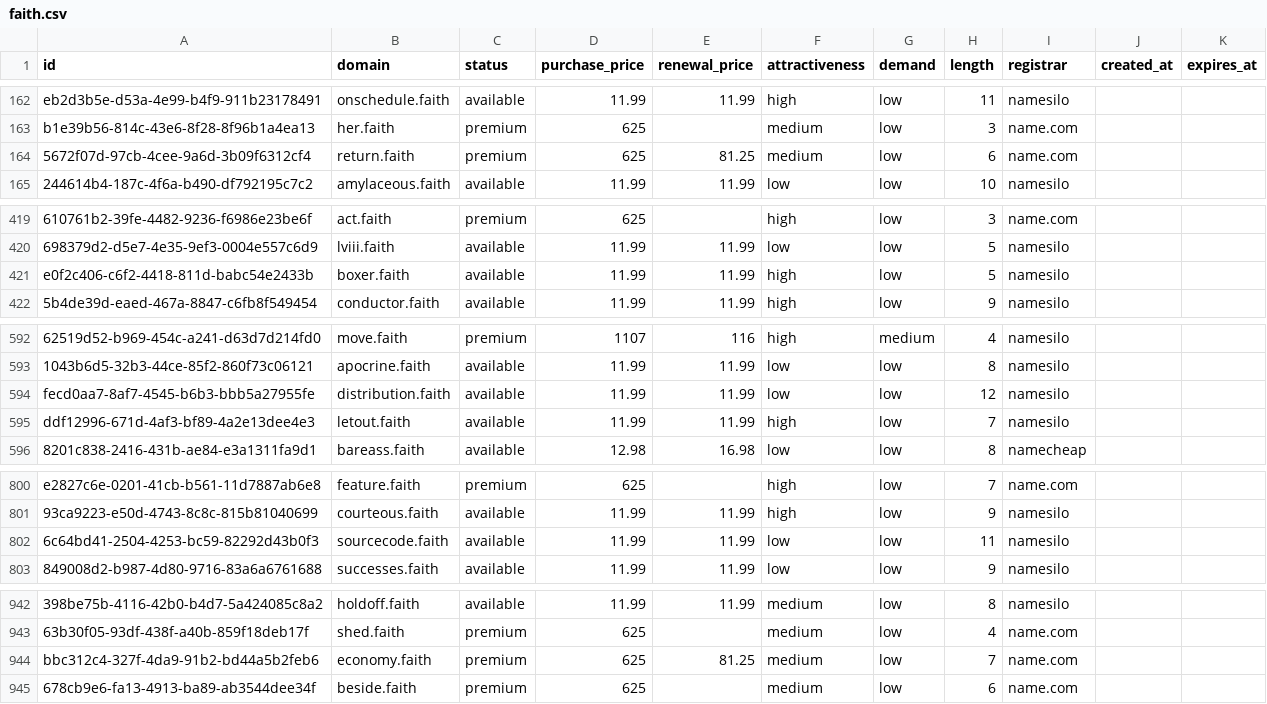
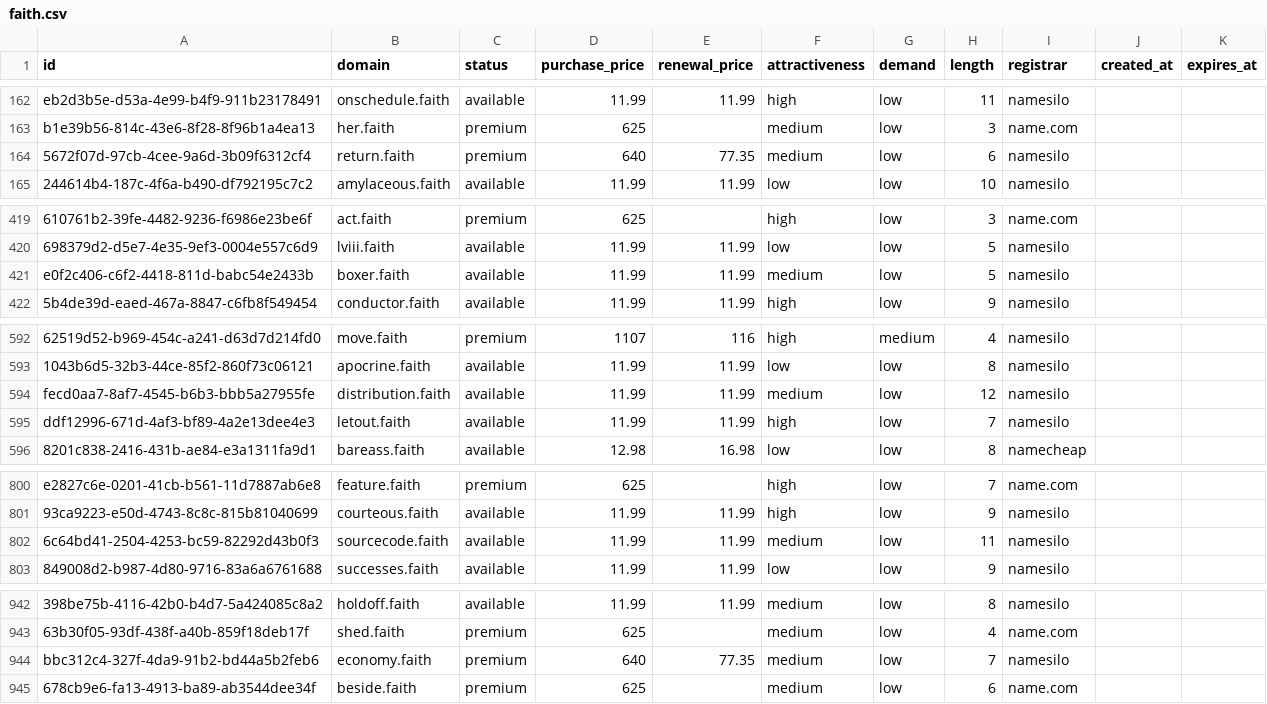
Before and after one commit to UniqueDomains/faith-oneword-domains, a CSV file: faith.csv, drawn as a sheet; only a part is shown, gaps mark what is left out; the diff covers the shown part only; the diff names each change by its address in the sheet, - before the commit and + after, or states it on an @@ line.

Commit message:
Domains update

```diff
--- a/faith.csv
+++ b/faith.csv
-D164 (purchase_price): 625
+D164 (purchase_price): 640
-E164 (renewal_price): 81.25
+E164 (renewal_price): 77.35
-I164 (registrar): name.com
+I164 (registrar): namesilo
-F421 (attractiveness): high
+F421 (attractiveness): medium
-F594 (attractiveness): low
+F594 (attractiveness): medium
-F802 (attractiveness): low
+F802 (attractiveness): medium
-D944 (purchase_price): 625
+D944 (purchase_price): 640
-E944 (renewal_price): 81.25
+E944 (renewal_price): 77.35
-I944 (registrar): name.com
+I944 (registrar): namesilo
```
Also changed, not shown: 1 edited cell elsewhere in this file, 4 other files.
